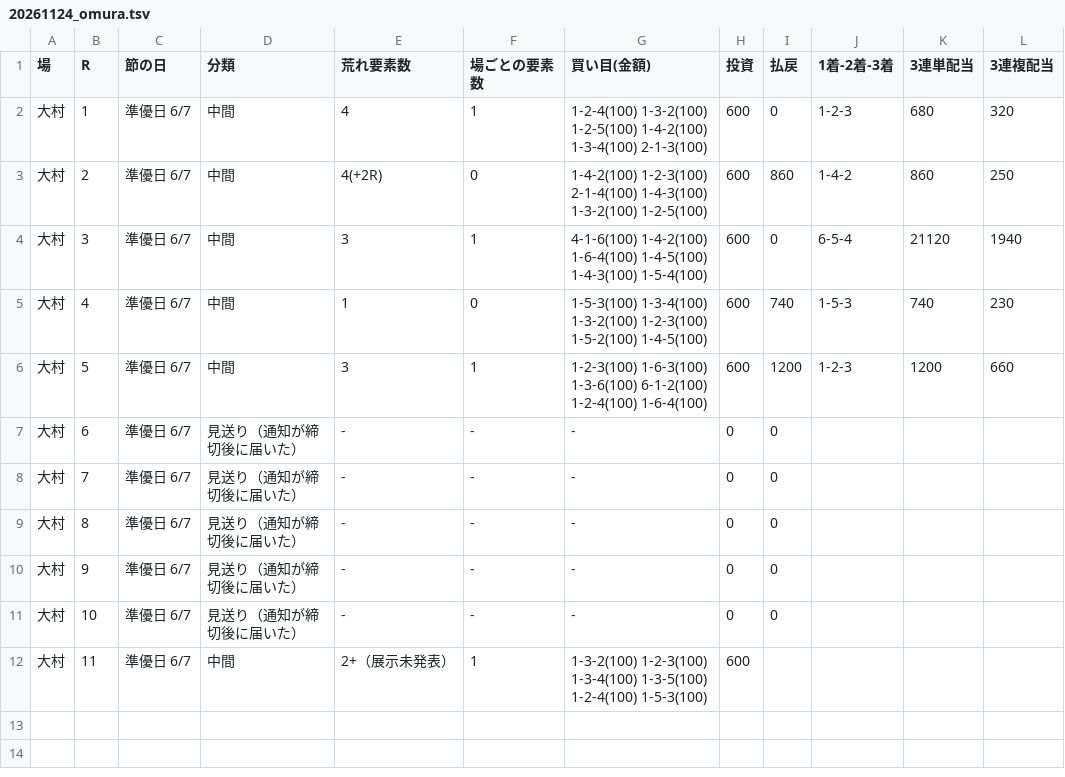
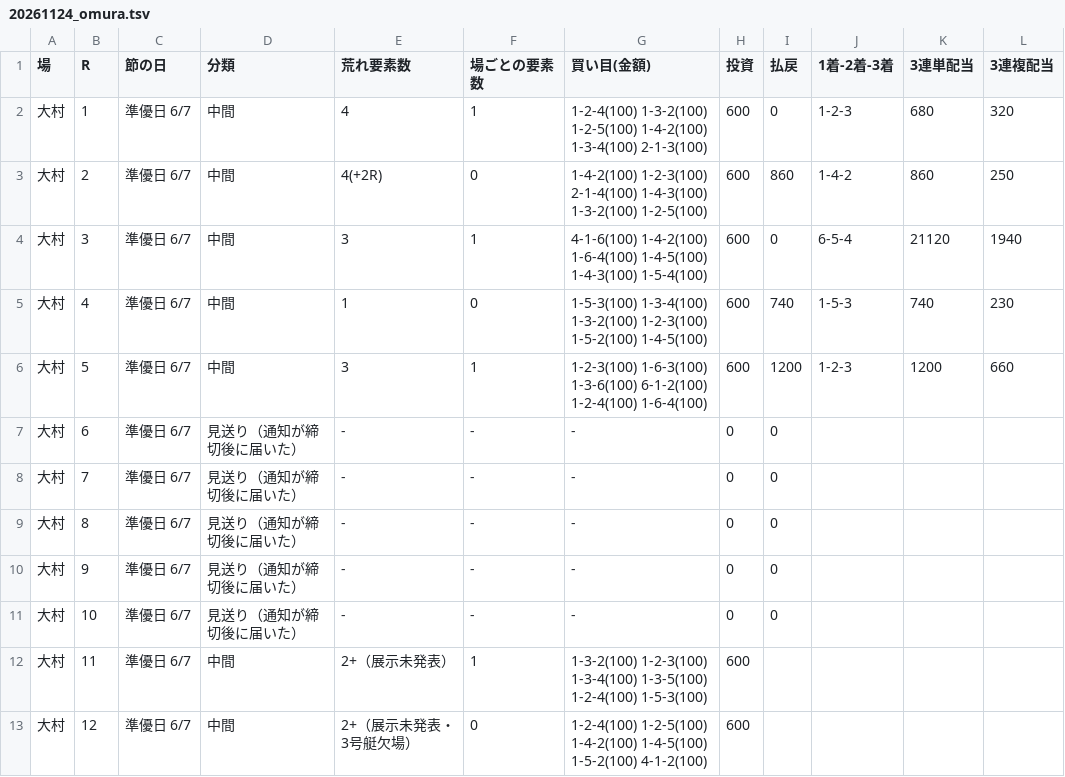
Before and after one commit to 777peipeipei-cmd/777reposi, a TSV file: notes/picks/20261124_omura.tsv, drawn as a sheet; the diff names each change by its address in the sheet, - before the commit and + after, or states it on an @@ line.

```diff
--- a/notes/picks/20261124_omura.tsv
+++ b/notes/picks/20261124_omura.tsv
+row 13: 大村 | 12 | 準優日 6/7 | 中間 | 2+（展示未発表・3号艇欠場） | 0 | 1-2-4(100) 1-2-5(100) 1-4-2(100) 1-4-5(100) 1-5-2(100) 4-1-2(100) | 600
```
